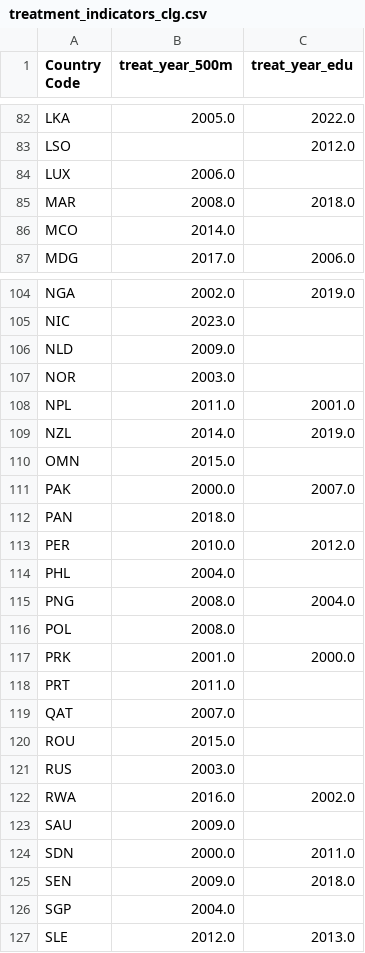
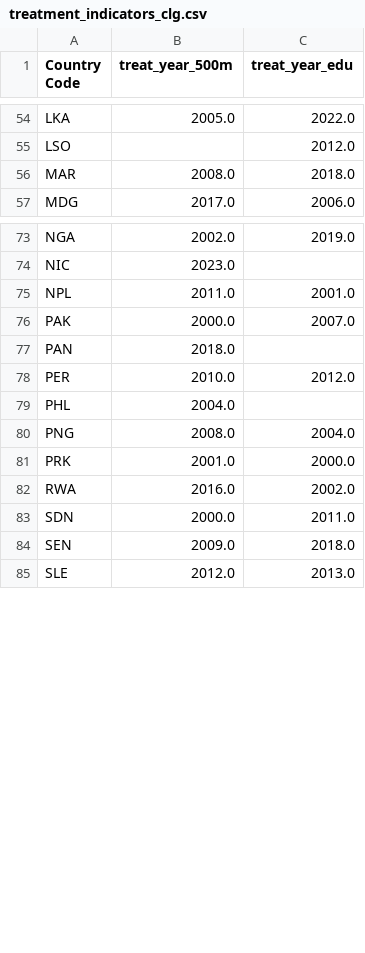
Before and after one commit to esabin756/bri-education-project, a CSV file: Data/clean_aid_data/treatment_indicators_clg.csv, drawn as a sheet; only a part is shown, gaps mark what is left out; the diff covers the shown part only; the diff names each change by its address in the sheet, - before the commit and + after, or states it on an @@ line.

```diff
--- a/Data/clean_aid_data/treatment_indicators_clg.csv
+++ b/Data/clean_aid_data/treatment_indicators_clg.csv
-row 84: LUX | 2006.0
-row 86: MCO | 2014.0
-row 106: NLD | 2009.0
-row 107: NOR | 2003.0
-row 109: NZL | 2014.0 | 2019.0
-row 110: OMN | 2015.0
-row 116: POL | 2008.0
-row 118: PRT | 2011.0
-row 119: QAT | 2007.0
-row 120: ROU | 2015.0
-row 121: RUS | 2003.0
-row 123: SAU | 2009.0
-row 126: SGP | 2004.0
```
Also changed, not shown: 32 removed rows elsewhere in this file, 4 other files.
